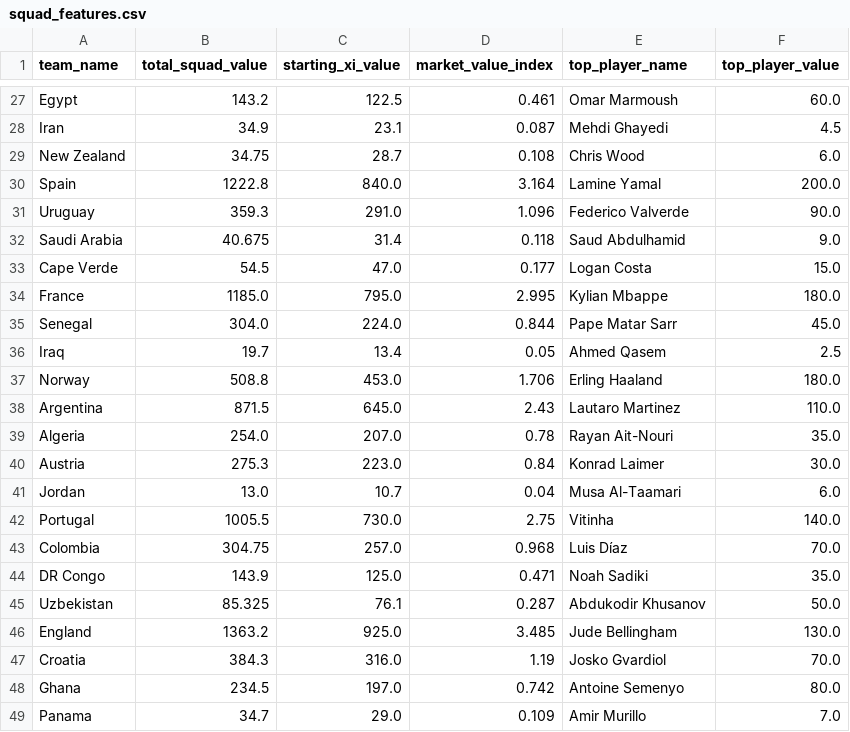
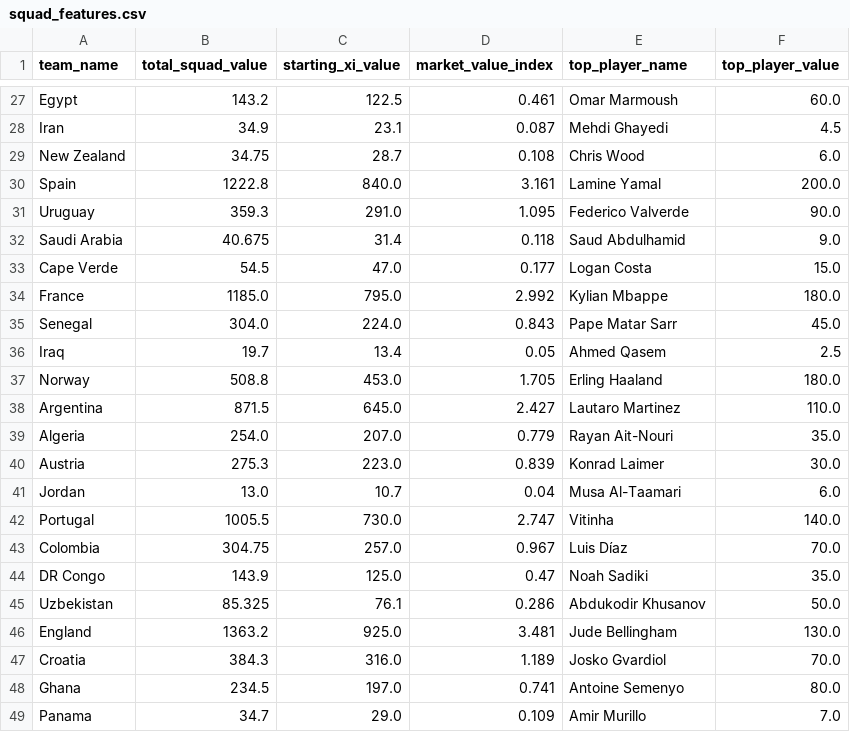
Before and after one commit to sandro21/WC26-MonteCarlo, a CSV file: data/processed/squad_features.csv, drawn as a sheet; only a part is shown, gaps mark what is left out; the diff covers the shown part only.

```diff
--- a/data/processed/squad_features.csv
+++ b/data/processed/squad_features.csv
@@ -29,21 +29,21 @@ Iran,34.9,23.1,0.087,Mehdi Ghayedi,4.5
 New Zealand,34.75,28.7,0.108,Chris Wood,6.0
-Spain,1222.8,840.0,3.164,Lamine Yamal,200.0
-Uruguay,359.3,291.0,1.096,Federico Valverde,90.0
+Spain,1222.8,840.0,3.161,Lamine Yamal,200.0
+Uruguay,359.3,291.0,1.095,Federico Valverde,90.0
 Saudi Arabia,40.675,31.4,0.118,Saud Abdulhamid,9.0
 Cape Verde,54.5,47.0,0.177,Logan Costa,15.0
-France,1185.0,795.0,2.995,Kylian Mbappe,180.0
-Senegal,304.0,224.0,0.844,Pape Matar Sarr,45.0
+France,1185.0,795.0,2.992,Kylian Mbappe,180.0
+Senegal,304.0,224.0,0.843,Pape Matar Sarr,45.0
 Iraq,19.7,13.4,0.05,Ahmed Qasem,2.5
-Norway,508.8,453.0,1.706,Erling Haaland,180.0
-Argentina,871.5,645.0,2.43,Lautaro Martinez,110.0
-Algeria,254.0,207.0,0.78,Rayan Ait-Nouri,35.0
-Austria,275.3,223.0,0.84,Konrad Laimer,30.0
+Norway,508.8,453.0,1.705,Erling Haaland,180.0
+Argentina,871.5,645.0,2.427,Lautaro Martinez,110.0
+Algeria,254.0,207.0,0.779,Rayan Ait-Nouri,35.0
+Austria,275.3,223.0,0.839,Konrad Laimer,30.0
 Jordan,13.0,10.7,0.04,Musa Al-Taamari,6.0
-Portugal,1005.5,730.0,2.75,Vitinha,140.0
-Colombia,304.75,257.0,0.968,Luis Díaz,70.0
-DR Congo,143.9,125.0,0.471,Noah Sadiki,35.0
-Uzbekistan,85.325,76.1,0.287,Abdukodir Khusanov,50.0
-England,1363.2,925.0,3.485,Jude Bellingham,130.0
-Croatia,384.3,316.0,1.19,Josko Gvardiol,70.0
-Ghana,234.5,197.0,0.742,Antoine Semenyo,80.0
+Portugal,1005.5,730.0,2.747,Vitinha,140.0
+Colombia,304.75,257.0,0.967,Luis Díaz,70.0
+DR Congo,143.9,125.0,0.47,Noah Sadiki,35.0
+Uzbekistan,85.325,76.1,0.286,Abdukodir Khusanov,50.0
+England,1363.2,925.0,3.481,Jude Bellingham,130.0
+Croatia,384.3,316.0,1.189,Josko Gvardiol,70.0
+Ghana,234.5,197.0,0.741,Antoine Semenyo,80.0
 Panama,34.7,29.0,0.109,Amir Murillo,7.0
```
Also changed, not shown: 21 edited cells elsewhere in this file, 2 other files.
